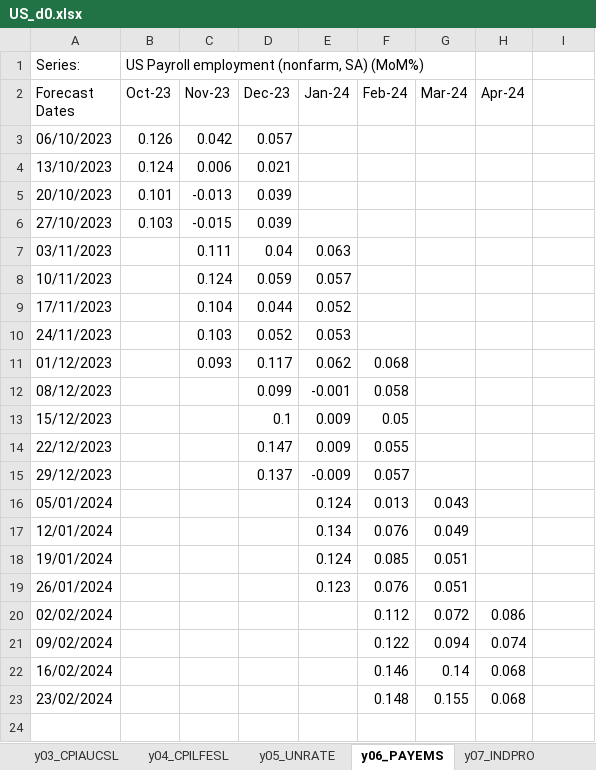
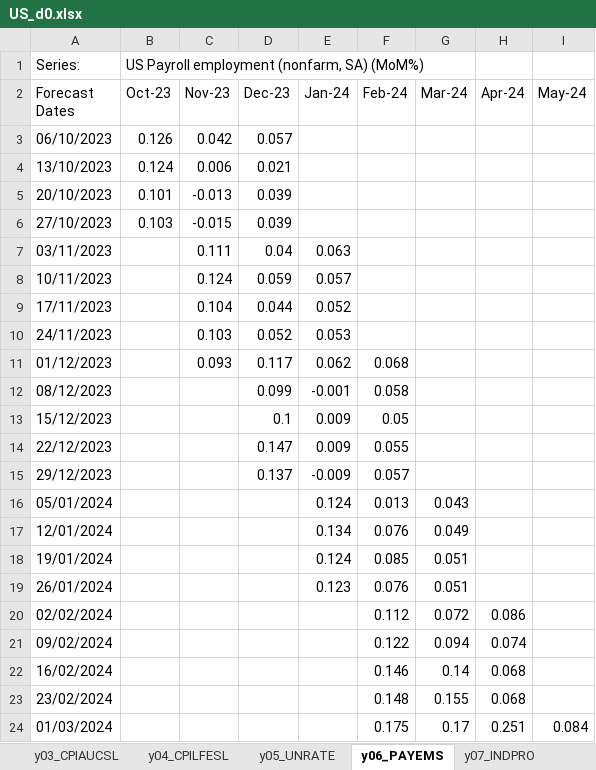
Before and after one commit to ckarag/ckarag.github.com, an Excel workbook: uploads/US_d0.xlsx, sheet y06_PAYEMS, drawn as a sheet; values as stored, in another font and other column widths than the file's, no borders; the diff names each change by its address in the sheet, - before the commit and + after, or states it on an @@ line.

```diff
--- a/uploads/US_d0.xlsx (sheet y06_PAYEMS)
+++ b/uploads/US_d0.xlsx (sheet y06_PAYEMS)
-I2: (empty)
+I2: May-24
+row 24: 01/03/2024 |  |  |  |  | 0.175 | 0.17 | 0.251 | 0.084
```
Also changed, not shown: sheet y05_UNRATE, sheet y03_CPIAUCSL, sheet y02_CPIAUCSL, sheet y04_CPILFESL, sheet y07_INDPRO, sheet y01_GDPC1, 56 other files.
